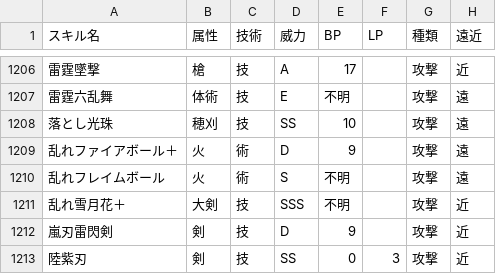
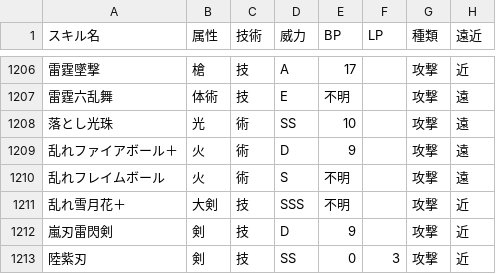
Before and after one commit to JESSY-RS/web-rs-tools, a CSV file: data/skill.csv, drawn as a sheet; only a part is shown, gaps mark what is left out; the diff names each change by its address in the sheet, - before the commit and + after, or states it on an @@ line.

```diff
--- a/data/skill.csv
+++ b/data/skill.csv
-B1208 (属性): 穂刈
+B1208 (属性): 光
-C1208 (技術): 技
+C1208 (技術): 術
```
Also changed, not shown: data/style.csv.
